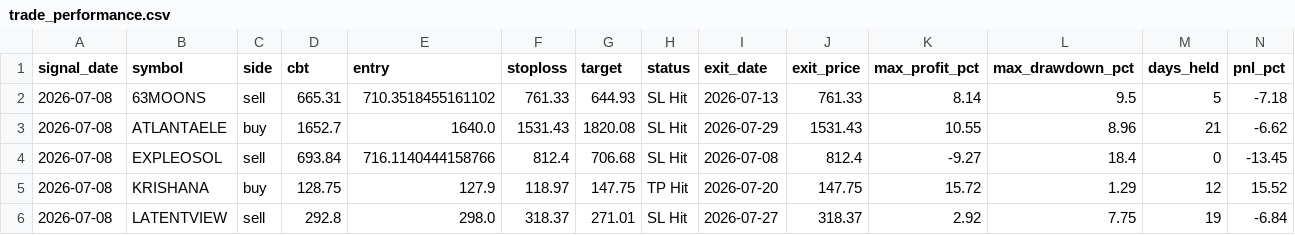
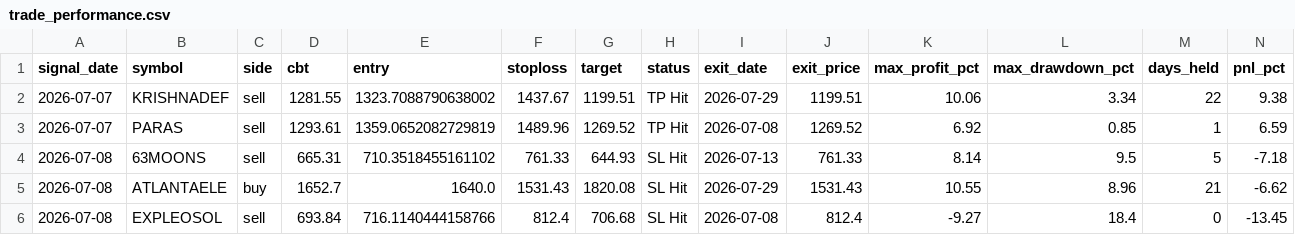
Before and after one commit to faizjio7011-code/checking-trade-signals, a CSV file: report_in/trade_performance.csv, drawn as a sheet; only a part is shown; the shorter side is filled out with more unchanged rows; rows hold the shown columns only; the diff names each change by its address in the sheet, - before the commit and + after, or states it on an @@ line.

```diff
--- a/report_in/trade_performance.csv
+++ b/report_in/trade_performance.csv
+row 2: 2026-07-07 | KRISHNADEF | sell | 1281.55 | 1323.7088790638002 | 1437.67 | 1199.51 | TP Hit | 2026-07-29 | 1199.51 | 10.06 | 3.34 | 22 | 9.38
+row 3: 2026-07-07 | PARAS | sell | 1293.61 | 1359.0652082729819 | 1489.96 | 1269.52 | TP Hit | 2026-07-08 | 1269.52 | 6.92 | 0.85 | 1 | 6.59
```
Also changed, not shown: 4 other files.
